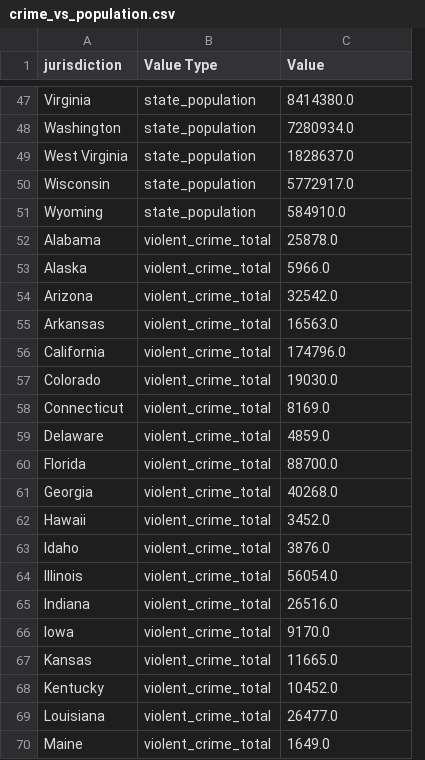
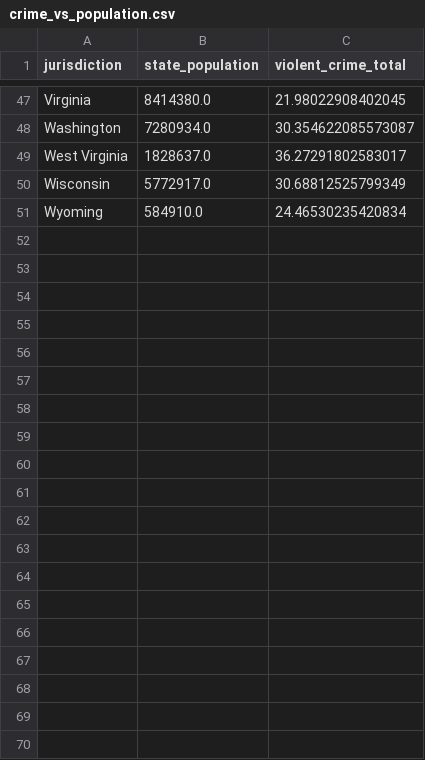
Before and after one commit to Troydehn/Assignment2, a CSV file: Processing/crime_vs_population.csv, drawn as a sheet; only a part is shown, gaps mark what is left out; removed rows and columns are numbered as before the commit, all else as after; the diff covers the shown part only; the diff names each change by its address in the sheet, - before the commit and + after, or states it on an @@ line.

Commit message:
changed cvp data to rate

```diff
--- a/Processing/crime_vs_population.csv
+++ b/Processing/crime_vs_population.csv
-column B (Value Type), rows 47-51: all state_population
+column C (violent_crime_total), rows 47-51: 21.98022908402045 | 30.354622085573087 | 36.27291802583017 | 30.68812525799349 | 24.46530235420834
-B1: Value
+B1: state_population
-row 52: Alabama | violent_crime_total | 25878.0
-row 53: Alaska | violent_crime_total | 5966.0
-row 54: Arizona | violent_crime_total | 32542.0
-row 55: Arkansas | violent_crime_total | 16563.0
-row 56: California | violent_crime_total | 174796.0
-row 57: Colorado | violent_crime_total | 19030.0
-row 58: Connecticut | violent_crime_total | 8169.0
-row 59: Delaware | violent_crime_total | 4859.0
-row 60: Florida | violent_crime_total | 88700.0
-row 61: Georgia | violent_crime_total | 40268.0
-row 62: Hawaii | violent_crime_total | 3452.0
-row 63: Idaho | violent_crime_total | 3876.0
-row 64: Illinois | violent_crime_total | 56054.0
-row 65: Indiana | violent_crime_total | 26516.0
-row 66: Iowa | violent_crime_total | 9170.0
-row 67: Kansas | violent_crime_total | 11665.0
-row 68: Kentucky | violent_crime_total | 10452.0
-row 69: Louisiana | violent_crime_total | 26477.0
-row 70: Maine | violent_crime_total | 1649.0
```
Also changed, not shown: 31 removed rows elsewhere in this file, 7 other files.
